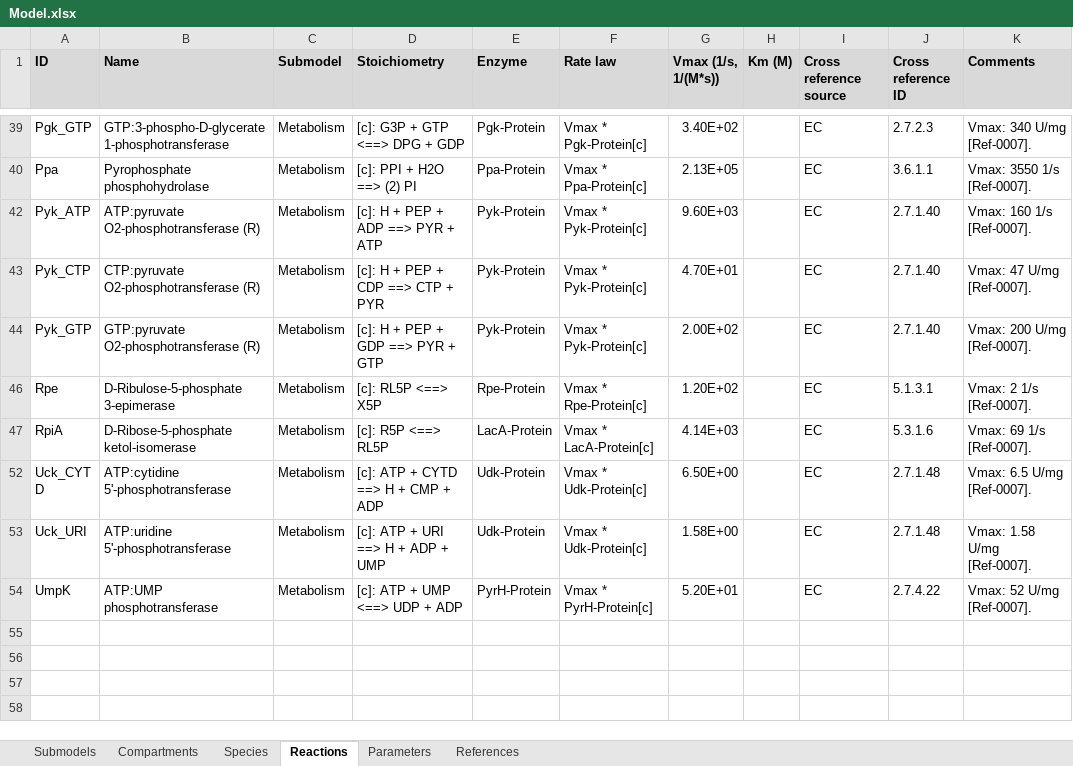
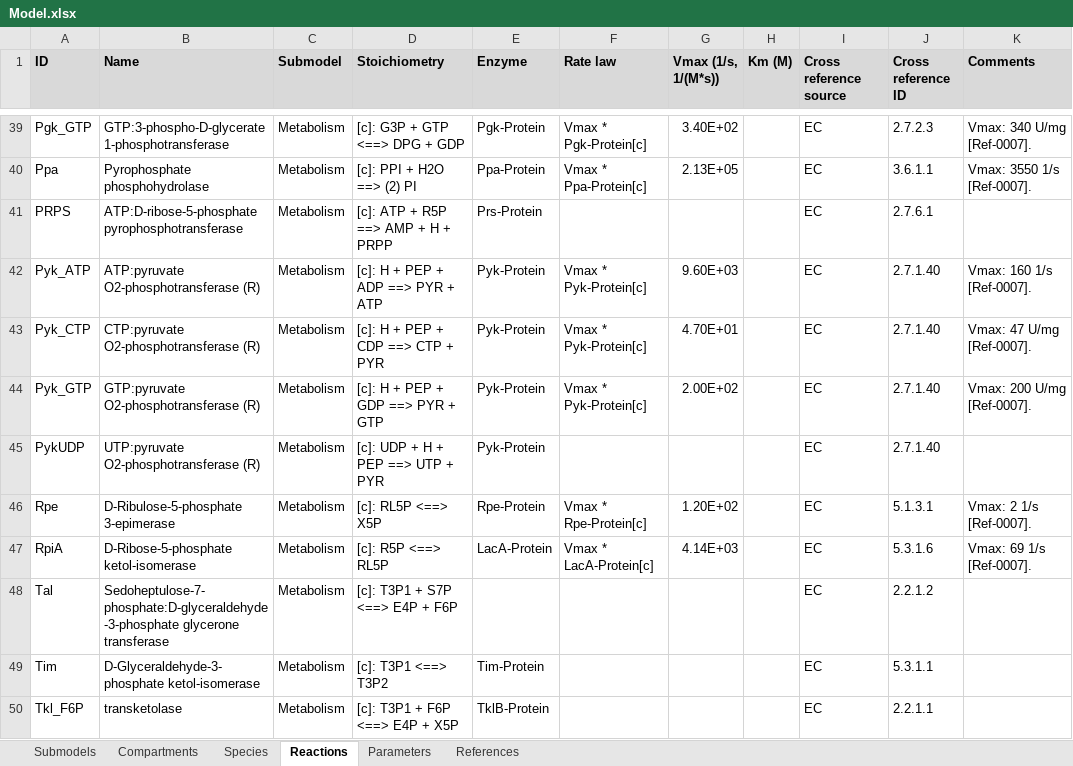
Before and after one commit to KarrLab/WcModelingTutorial, an Excel workbook: data/Model.xlsx, sheet Reactions, drawn as a sheet; only a part is shown, gaps mark what is left out; the shorter side is filled out with more unchanged rows; values as stored, in another font and other column widths than the file's, no borders; the diff covers the shown part only; the diff names each change by its address in the sheet, - before the commit and + after, or states it on an @@ line.

Commit message:
fitting metabolite enzyme kinetics

```diff
--- a/data/Model.xlsx (sheet Reactions)
+++ b/data/Model.xlsx (sheet Reactions)
@@ row 41 unhidden: PRPS | ATP:D-ribose-5-phosphate pyrophosphotransferase | Metabolism | [c]: ATP + R5P ==> AMP + H + PRPP | Prs-Protein |  |  |  | EC | 2.7.6.1 @@
@@ row 45 unhidden: PykUDP | UTP:pyruvate O2-phosphotransferase (R) | Metabolism | [c]: UDP + H + PEP ==> UTP + PYR | Pyk-Protein |  |  |  | EC | 2.7.1.40 @@
@@ row 48 unhidden: Tal | Sedoheptulose-7-phosphate:D-glyceraldehyde-3-phosphate glycerone transferase | Metabolism | [c]: T3P1 + S7P <==> E4P + F6P |  |  |  |  | EC | 2.2.1.2 @@
@@ row 49 unhidden: Tim | D-Glyceraldehyde-3-phosphate ketol-isomerase | Metabolism | [c]: T3P1 <==> T3P2 | Tim-Protein |  |  |  | EC | 5.3.1.1 @@
@@ row 50 unhidden: Tkl_F6P | transketolase | Metabolism | [c]: T3P1 + F6P <==> E4P + X5P | TklB-Protein |  |  |  | EC | 2.2.1.1 @@
```
Also changed, not shown: 146 hidden or unhidden rows and 2 edited cells elsewhere in this sheet.
